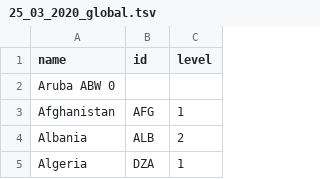
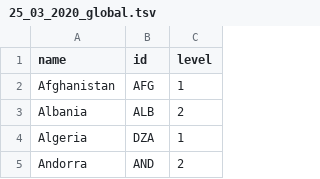
Before and after one commit to covid19policies/covid19policies.github.io, a TSV file: data/25_03_2020_global.tsv, drawn as a sheet; only a part is shown; the shorter side is filled out with more unchanged rows; the diff names each change by its address in the sheet, - before the commit and + after, or states it on an @@ line.

Commit message:
Update 25_03_2020_global.tsv

```diff
--- a/data/25_03_2020_global.tsv
+++ b/data/25_03_2020_global.tsv
-row 2: Aruba ABW 0
```
